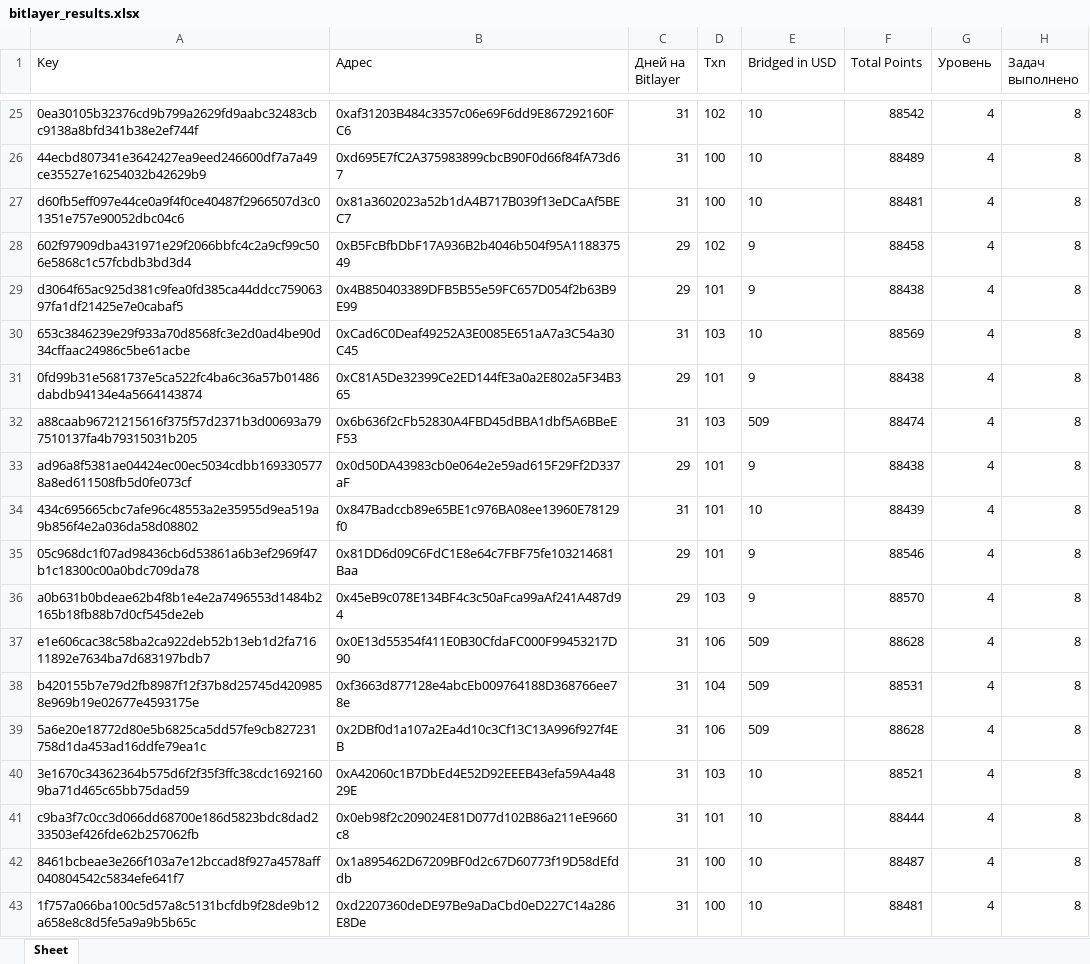
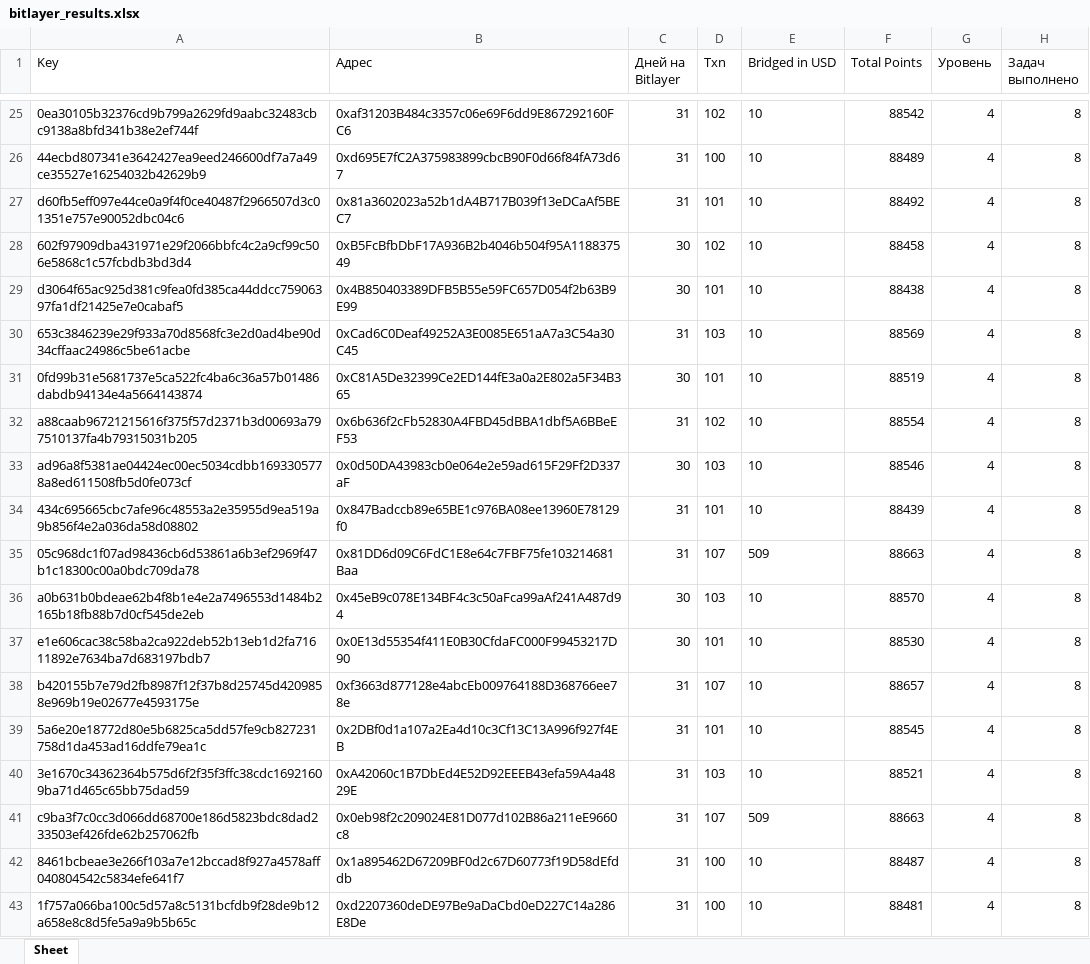
Before and after one commit to IlyasSad/Bitlayer, an Excel workbook: chek/bitlayer_results.xlsx, sheet Sheet, drawn as a sheet; only a part is shown, gaps mark what is left out; values as stored, in another font and other column widths than the file's, no borders; the diff covers the shown part only; the diff names each change by its address in the sheet, - before the commit and + after, or states it on an @@ line.

```diff
--- a/chek/bitlayer_results.xlsx (sheet Sheet)
+++ b/chek/bitlayer_results.xlsx (sheet Sheet)
-D27 (Txn): 100
+D27 (Txn): 101
-F27 (Total Points): 88481
+F27 (Total Points): 88492
-C28:C29 (Дней на Bitlayer): 29
+C28:C29 (Дней на Bitlayer): 30
-E28:E29 (Bridged in USD): 9
+E28:E29 (Bridged in USD): 10
-C31 (Дней на Bitlayer): 29
+C31 (Дней на Bitlayer): 30
-E31 (Bridged in USD): 9
+E31 (Bridged in USD): 10
-F31 (Total Points): 88438
+F31 (Total Points): 88519
-D32 (Txn): 103
+D32 (Txn): 102
-E32 (Bridged in USD): 509
+E32 (Bridged in USD): 10
-F32 (Total Points): 88474
+F32 (Total Points): 88554
-C33 (Дней на Bitlayer): 29
+C33 (Дней на Bitlayer): 30
-D33 (Txn): 101
+D33 (Txn): 103
-E33 (Bridged in USD): 9
+E33 (Bridged in USD): 10
-F33 (Total Points): 88438
+F33 (Total Points): 88546
-C35 (Дней на Bitlayer): 29
+C35 (Дней на Bitlayer): 31
-D35 (Txn): 101
+D35 (Txn): 107
-E35 (Bridged in USD): 9
+E35 (Bridged in USD): 509
-F35 (Total Points): 88546
+F35 (Total Points): 88663
-C36 (Дней на Bitlayer): 29
+C36 (Дней на Bitlayer): 30
-E36 (Bridged in USD): 9
+E36 (Bridged in USD): 10
-C37 (Дней на Bitlayer): 31
+C37 (Дней на Bitlayer): 30
-D37 (Txn): 106
+D37 (Txn): 101
-E37:E39 (Bridged in USD): 509
+E37:E39 (Bridged in USD): 10
-F37 (Total Points): 88628
+F37 (Total Points): 88530
-D38 (Txn): 104
+D38 (Txn): 107
-F38 (Total Points): 88531
+F38 (Total Points): 88657
-D39 (Txn): 106
+D39 (Txn): 101
-F39 (Total Points): 88628
+F39 (Total Points): 88545
-D41 (Txn): 101
+D41 (Txn): 107
-E41 (Bridged in USD): 10
+E41 (Bridged in USD): 509
-F41 (Total Points): 88444
+F41 (Total Points): 88663
```
Also changed, not shown: 52 edited cells and cell formats elsewhere in this sheet, 2 other files.
